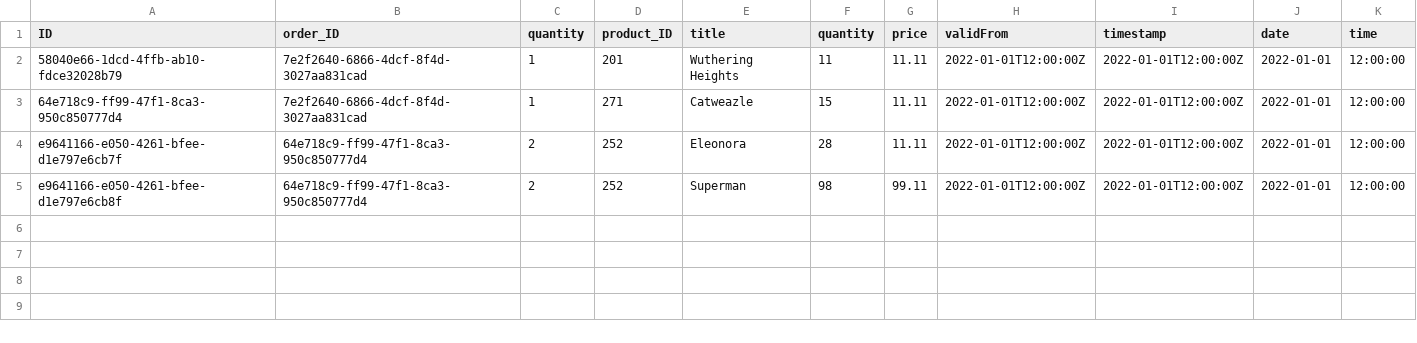
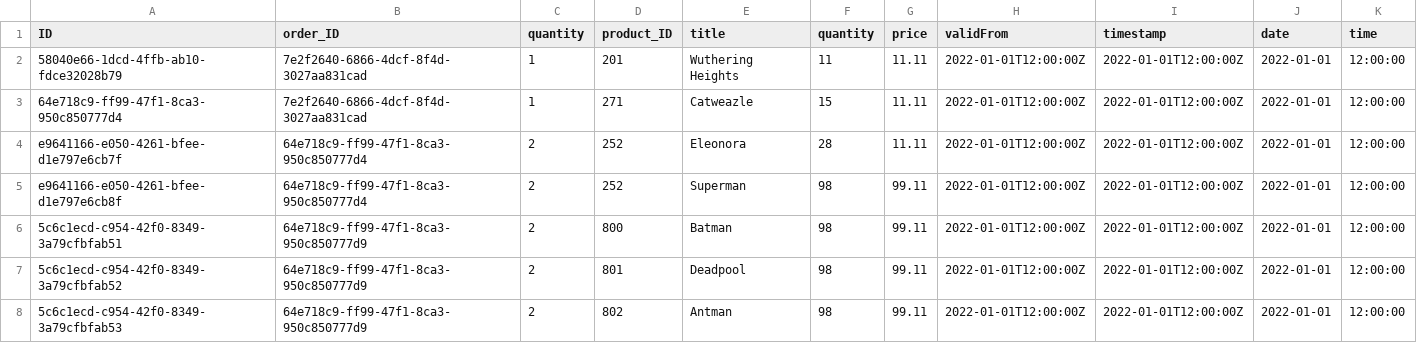
Before and after one commit to spreadsheetimporter/ui5-cc-spreadsheetimporter, a CSV file: examples/packages/server/db/data/sap.capire.orders-OrderItems.csv, drawn as a sheet.

```diff
--- a/examples/packages/server/db/data/sap.capire.orders-OrderItems.csv
+++ b/examples/packages/server/db/data/sap.capire.orders-OrderItems.csv
@@ -5 +5,4 @@ e9641166-e050-4261-bfee-d1e797e6cb7f;64e718c9-ff99-47f1-8ca3-950c850777d4;2;252;
 e9641166-e050-4261-bfee-d1e797e6cb8f;64e718c9-ff99-47f1-8ca3-950c850777d4;2;252;Superman;98;99.11;2022-01-01T12:00:00Z;2022-01-01T12:00:00Z;2022-01-01;12:00:00;
+5c6c1ecd-c954-42f0-8349-3a79cfbfab51;64e718c9-ff99-47f1-8ca3-950c850777d9;2;800;Batman;98;99.11;2022-01-01T12:00:00Z;2022-01-01T12:00:00Z;2022-01-01;12:00:00;
+5c6c1ecd-c954-42f0-8349-3a79cfbfab52;64e718c9-ff99-47f1-8ca3-950c850777d9;2;801;Deadpool;98;99.11;2022-01-01T12:00:00Z;2022-01-01T12:00:00Z;2022-01-01;12:00:00;
+5c6c1ecd-c954-42f0-8349-3a79cfbfab53;64e718c9-ff99-47f1-8ca3-950c850777d9;2;802;Antman;98;99.11;2022-01-01T12:00:00Z;2022-01-01T12:00:00Z;2022-01-01;12:00:00;
```
Also changed, not shown: examples/packages/server/db/data/sap.capire.orders-Orders.csv, 6 other files.
